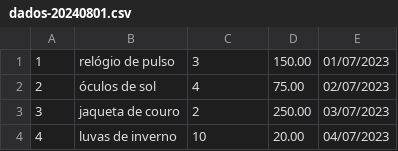
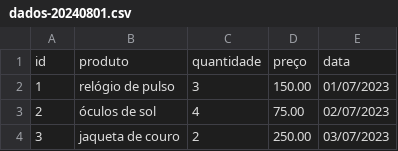
Before and after one commit to amanda-bea/Compass, a CSV file: sprint-1/Desafio/etapa-1/ecommerce/vendas/dados-20240801.csv, drawn as a sheet; only a part is shown; the shorter side is filled out with more unchanged rows; the diff names each change by its address in the sheet, - before the commit and + after, or states it on an @@ line.

```diff
--- a/sprint-1/Desafio/etapa-1/ecommerce/vendas/dados-20240801.csv
+++ b/sprint-1/Desafio/etapa-1/ecommerce/vendas/dados-20240801.csv
+row 1: id | produto | quantidade | preço | data
```
Also changed, not shown: sprint-1/Desafio/etapa-1/ecommerce/vendas/dados-20240802.csv, 12 other files.
